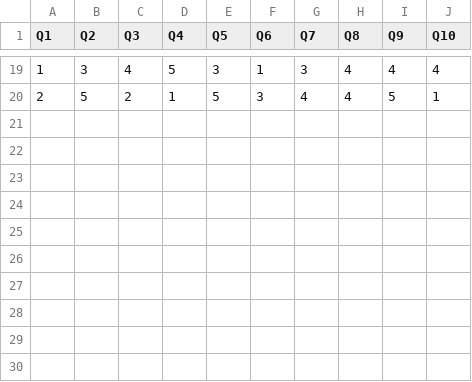
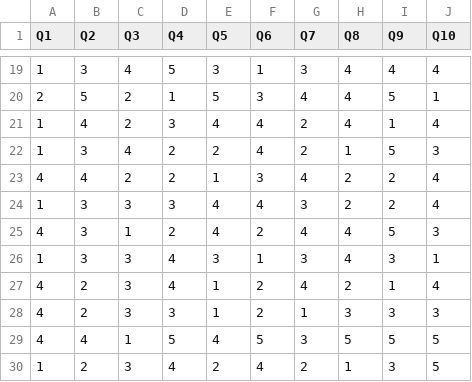
Before and after one commit to 1matheeus/ClubeIA, a CSV file: QuizInterativo/vanilla/RespostasTeste.csv, drawn as a sheet; only a part is shown, gaps mark what is left out; the diff names each change by its address in the sheet, - before the commit and + after, or states it on an @@ line.

```diff
--- a/QuizInterativo/vanilla/RespostasTeste.csv
+++ b/QuizInterativo/vanilla/RespostasTeste.csv
+row 21: 1 | 4 | 2 | 3 | 4 | 4 | 2 | 4 | 1 | 4
+row 22: 1 | 3 | 4 | 2 | 2 | 4 | 2 | 1 | 5 | 3
+row 23: 4 | 4 | 2 | 2 | 1 | 3 | 4 | 2 | 2 | 4
+row 24: 1 | 3 | 3 | 3 | 4 | 4 | 3 | 2 | 2 | 4
+row 25: 4 | 3 | 1 | 2 | 4 | 2 | 4 | 4 | 5 | 3
+row 26: 1 | 3 | 3 | 4 | 3 | 1 | 3 | 4 | 3 | 1
+row 27: 4 | 2 | 3 | 4 | 1 | 2 | 4 | 2 | 1 | 4
+row 28: 4 | 2 | 3 | 3 | 1 | 2 | 1 | 3 | 3 | 3
+row 29: 4 | 4 | 1 | 5 | 4 | 5 | 3 | 5 | 5 | 5
+row 30: 1 | 2 | 3 | 4 | 2 | 4 | 2 | 1 | 3 | 5
```
Also changed, not shown: 7 other files.
